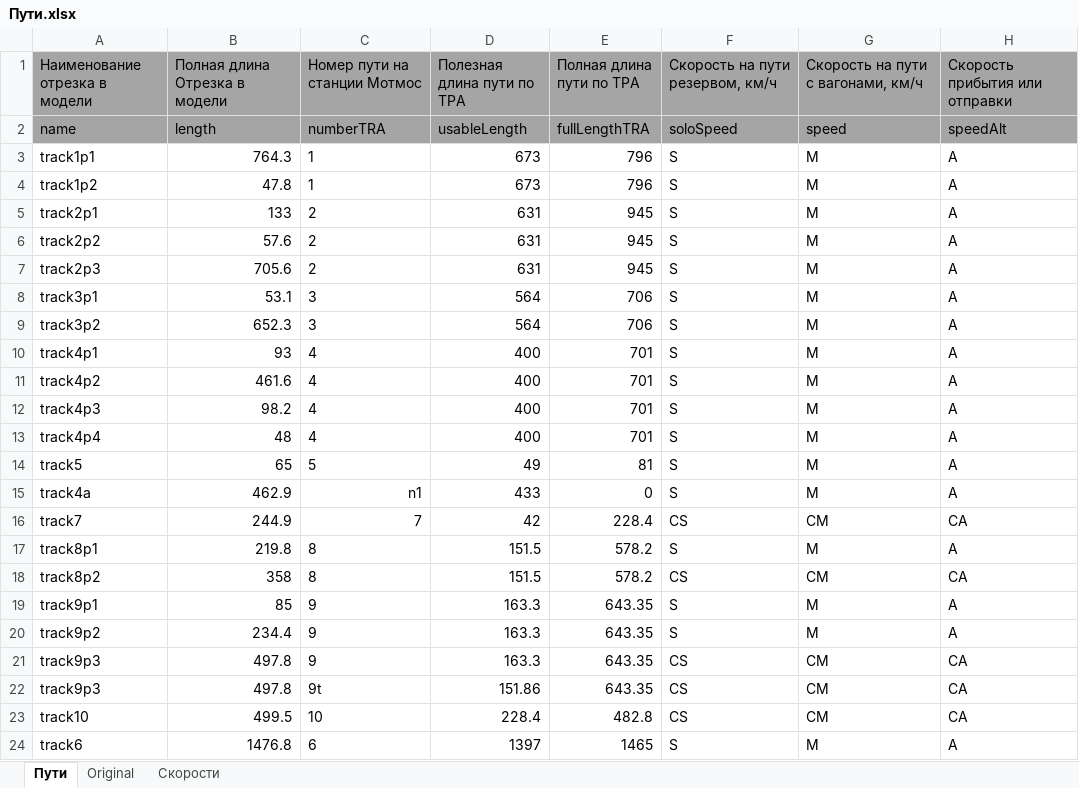
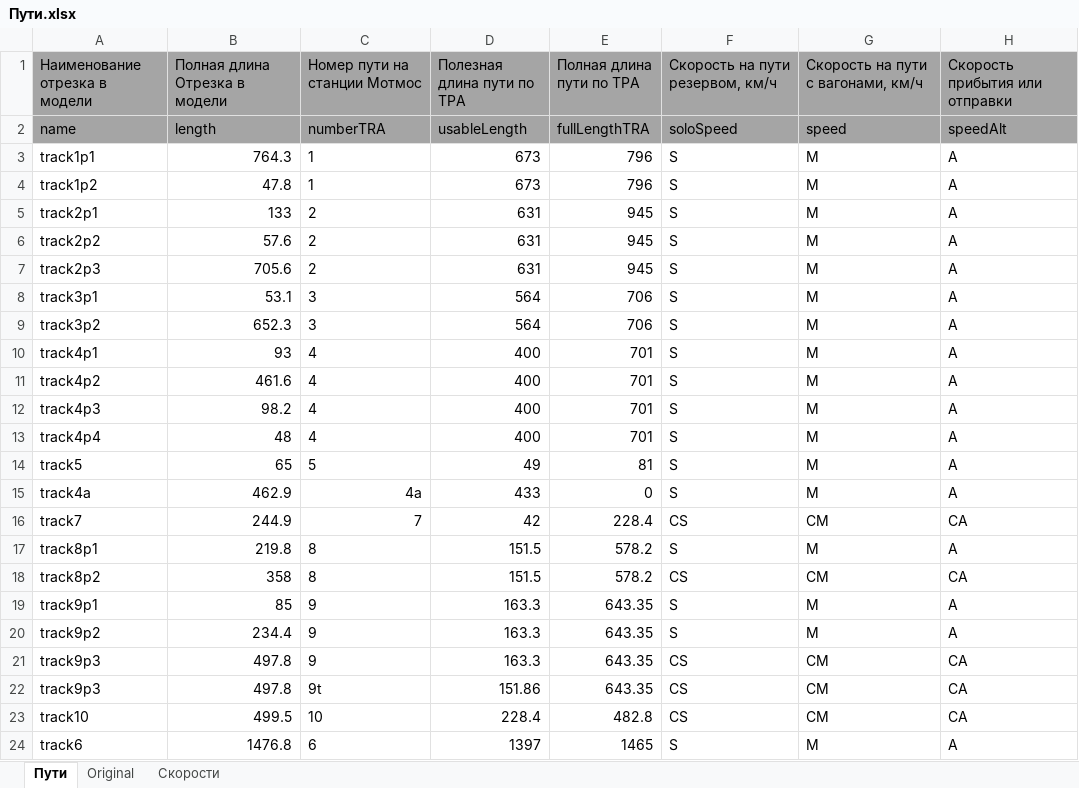
Before and after one commit to Mrakobeznt/zd_station, an Excel workbook: motmos_zd/Справочники/Пути.xlsx, sheet Пути, drawn as a sheet; values as stored, in another font and other column widths than the file's, no borders; the diff names each change by its address in the sheet, - before the commit and + after, or states it on an @@ line.

```diff
--- a/motmos_zd/Справочники/Пути.xlsx (sheet Пути)
+++ b/motmos_zd/Справочники/Пути.xlsx (sheet Пути)
-C15 (Номер пути на станции Мотмос): n1
+C15 (Номер пути на станции Мотмос): 4a
```
Also changed, not shown: motmos_zd/Справочники/Вагоны и локомотивы.xlsx, 3 other files.
